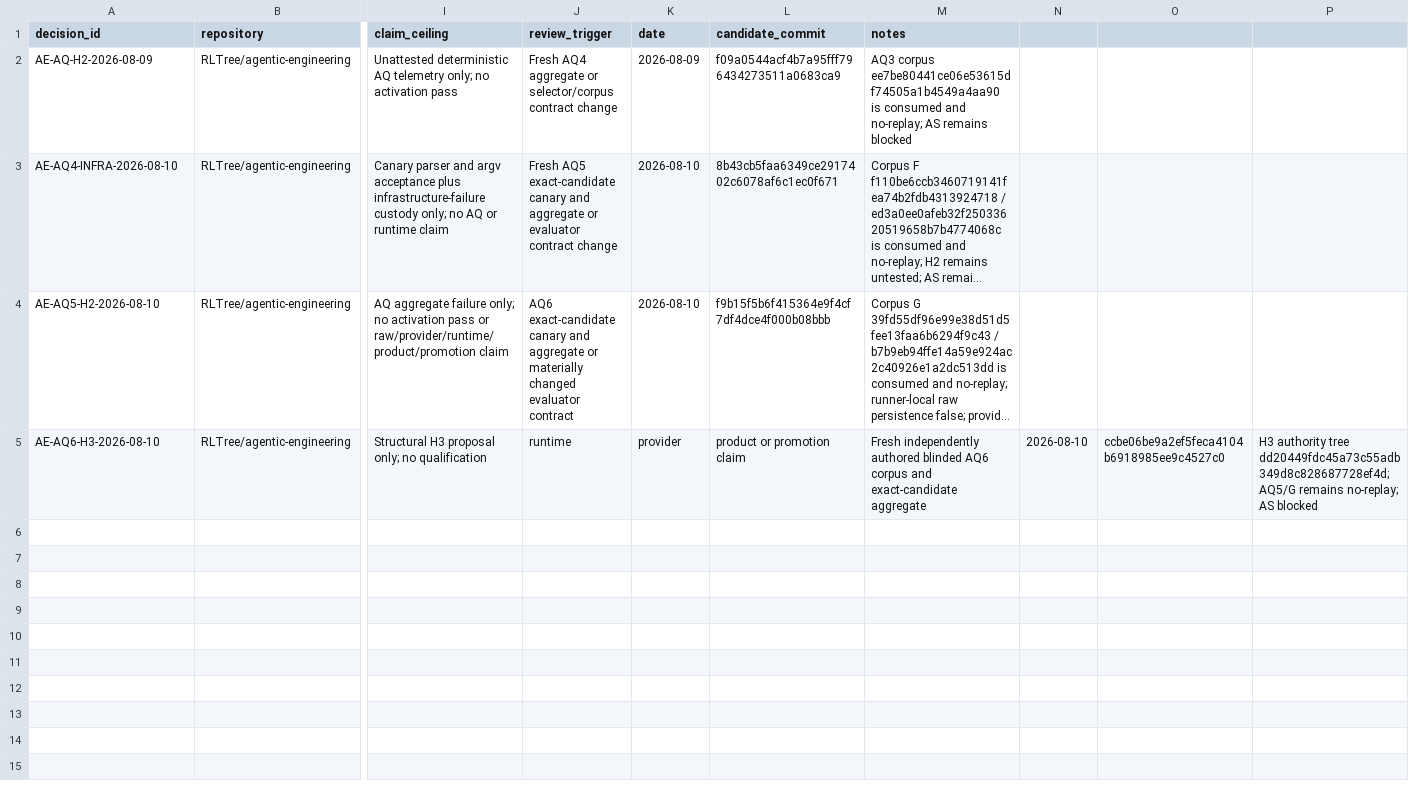
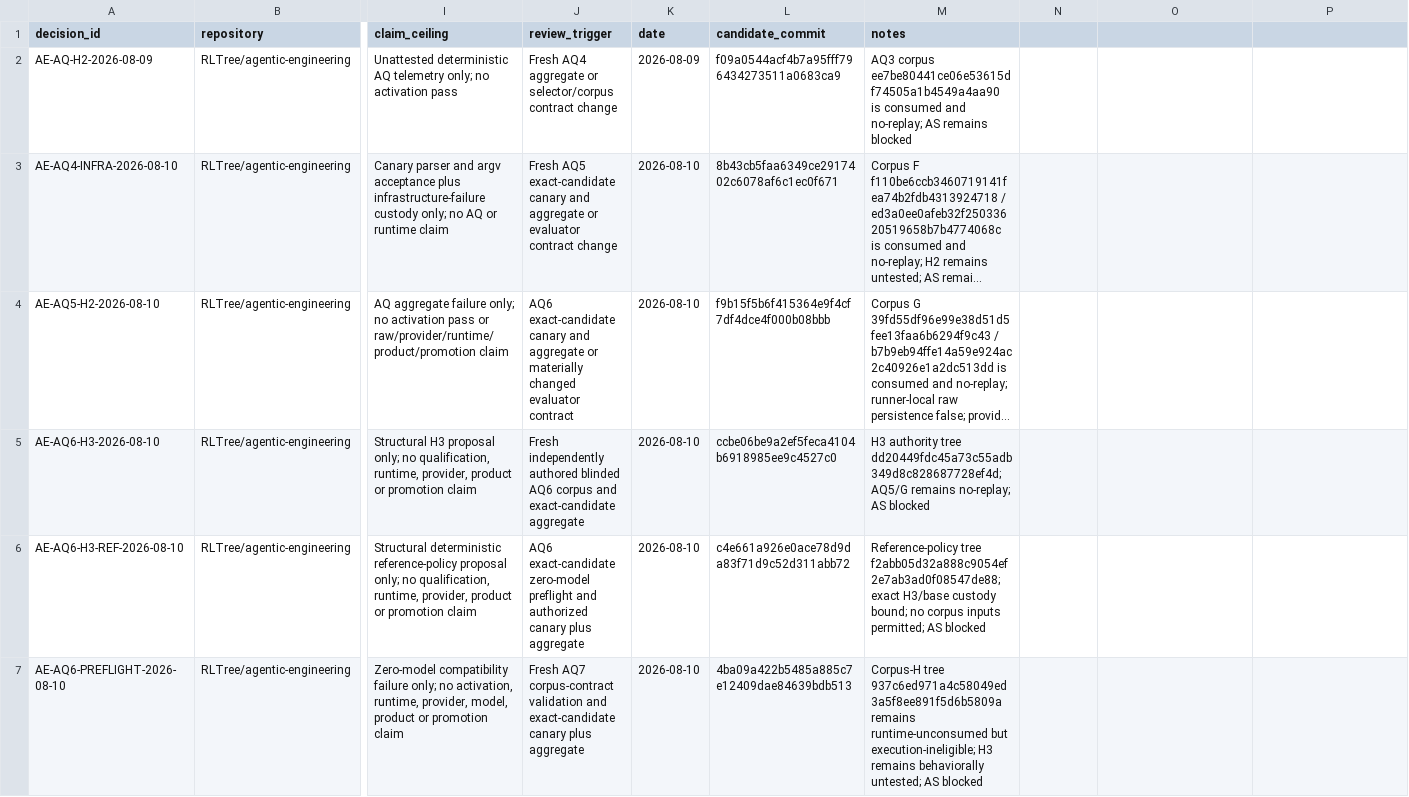
Before and after one commit to RLTree/agentic-engineering, a CSV file: docs/foundations/decision-log.csv, drawn as a sheet; only a part is shown, gaps mark what is left out; long unchanged cells end in …; rows hold the shown columns only; the diff names each change by its address in the sheet, - before the commit and + after, or states it on an @@ line.

Commit message:
docs(aq): record AQ6 preflight incompatibility

```diff
--- a/docs/foundations/decision-log.csv
+++ b/docs/foundations/decision-log.csv
-I5 (claim_ceiling): …only; no qualification
+I5 (claim_ceiling): …only; no qualification, runtime, provider, product or promotion claim
-J5 (review_trigger): runtime
+J5 (review_trigger): Fresh independently authored blinded AQ6 corpus and exact-candidate aggregate
-K5 (date): provider
+K5 (date): 2026-08-10
-L5 (candidate_commit): product or promotion claim
+L5 (candidate_commit): ccbe06be9a2ef5feca4104b6918985ee9c4527c0
-M5 (notes): Fresh independently authored blinded AQ6 corpus and exact-candidate aggregate
+M5 (notes): H3 authority tree dd20449fdc45a73c55adb349d8c828687728ef4d; AQ5/G remains no-replay; AS blocked
-N5: 2026-08-10
+N5: (empty)
-O5: ccbe06be9a2ef5feca4104b6918985ee9c4527c0
+O5: (empty)
-P5: H3 authority tree dd20449fdc45a73c55adb349d8c828687728ef4d; AQ5/G remains no-replay; AS blocked
+P5: (empty)
+row 6: AE-AQ6-H3-REF-2026-08-10 | RLTree/agentic-engineering | Structural deterministic reference-policy proposal only; no qualification, runtime, provider, product or promotion claim | AQ6 exact-candidate zero-model preflight and authorized canary plus aggregate | 2026-08-10 | c4e661a926e0ace78d9da83f71d9c52d311abb72 | Reference-policy tree f2abb05d32a888c9054ef2e7ab3ad0f08547de88; exact H3/base custody bound; no corpus inputs permitted; AS blocked
+row 7: AE-AQ6-PREFLIGHT-2026-08-10 | RLTree/agentic-engineering | Zero-model compatibility failure only; no activation, runtime, provider, model, product or promotion claim | Fresh AQ7 corpus-contract validation and exact-candidate canary plus aggregate | 2026-08-10 | 4ba09a422b5485a885c7e12409dae84639bdb513 | Corpus-H tree 937c6ed971a4c58049ed3a5f8ee891f5d6b5809a remains runtime-unconsumed but execution-ineligible; H3 remains behaviorally untested; AS blocked
```
Also changed, not shown: 1 other file.
